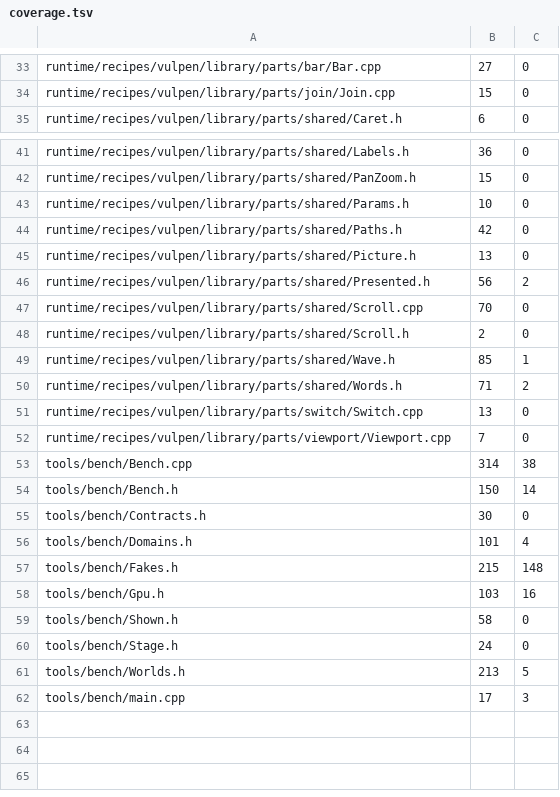
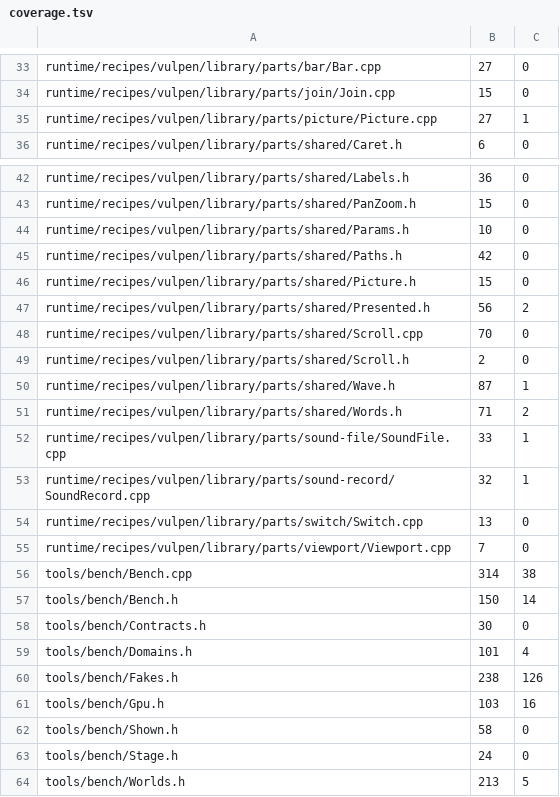
Before and after one commit to CorrelateVisuals/Vulpen-GPU, a TSV file: src/tools/bench/records/coverage.tsv, drawn as a sheet; only a part is shown, gaps mark what is left out; the shorter side is filled out with more unchanged rows.

Commit message:
bench: coverage for parts round 2a
A whole run: 9943 of 10951 lines run (90.8%), the tests 12 of 12.
Fakes.h's never-run lines fall from 148 to 126, as the cook answers
uploads and the speakers now; Picture.h and Wave.h run their new
no-byte check. Picture.cpp, SoundFile.cpp and SoundRecord.cpp each
have one line no row runs: VP_OPERATOR's, the module entry, which the
engine's loader calls and the bench, making the operator itself, does
not. Round 1's parts count that line as run only because gcov puts the
compiler's own code for their classes on it too.

```diff
--- a/src/tools/bench/records/coverage.tsv
+++ b/src/tools/bench/records/coverage.tsv
@@ -34,2 +34,3 @@ runtime/recipes/vulpen/library/parts/bar/Bar.cpp	27	0
 runtime/recipes/vulpen/library/parts/join/Join.cpp	15	0
+runtime/recipes/vulpen/library/parts/picture/Picture.cpp	27	1
 runtime/recipes/vulpen/library/parts/shared/Caret.h	6	0
@@ -44,3 +45,3 @@ runtime/recipes/vulpen/library/parts/shared/Params.h	10	0
 runtime/recipes/vulpen/library/parts/shared/Paths.h	42	0
-runtime/recipes/vulpen/library/parts/shared/Picture.h	13	0
+runtime/recipes/vulpen/library/parts/shared/Picture.h	15	0
 runtime/recipes/vulpen/library/parts/shared/Presented.h	56	2
@@ -48,4 +49,6 @@ runtime/recipes/vulpen/library/parts/shared/Scroll.cpp	70	0
 runtime/recipes/vulpen/library/parts/shared/Scroll.h	2	0
-runtime/recipes/vulpen/library/parts/shared/Wave.h	85	1
+runtime/recipes/vulpen/library/parts/shared/Wave.h	87	1
 runtime/recipes/vulpen/library/parts/shared/Words.h	71	2
+runtime/recipes/vulpen/library/parts/sound-file/SoundFile.cpp	33	1
+runtime/recipes/vulpen/library/parts/sound-record/SoundRecord.cpp	32	1
 runtime/recipes/vulpen/library/parts/switch/Switch.cpp	13	0
@@ -56,3 +59,3 @@ tools/bench/Contracts.h	30	0
 tools/bench/Domains.h	101	4
-tools/bench/Fakes.h	215	148
+tools/bench/Fakes.h	238	126
 tools/bench/Gpu.h	103	16
```
